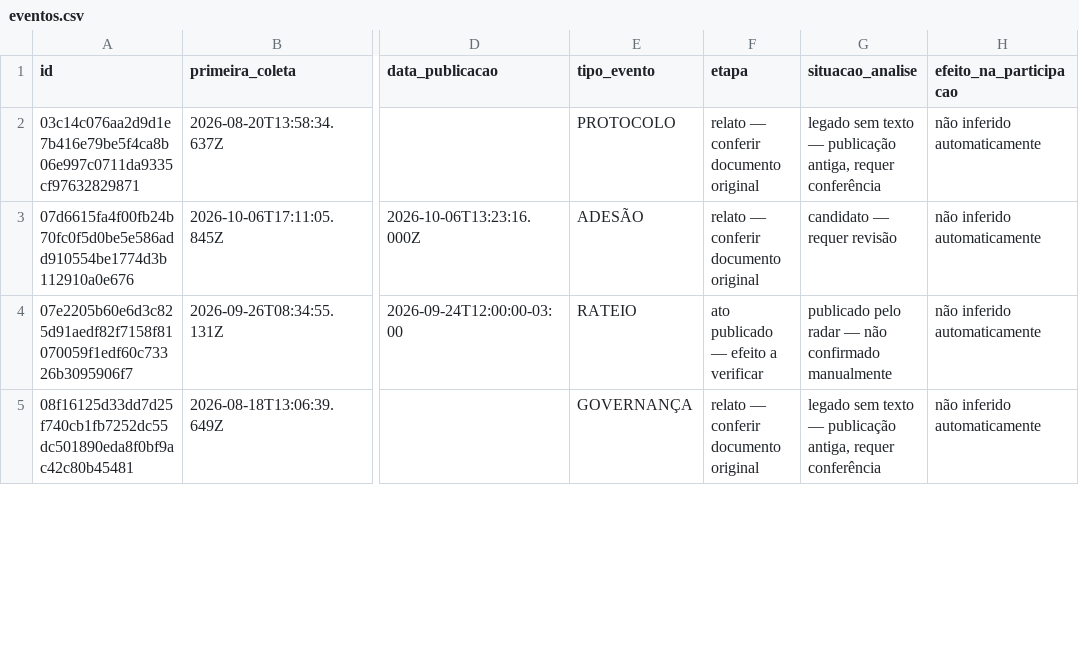
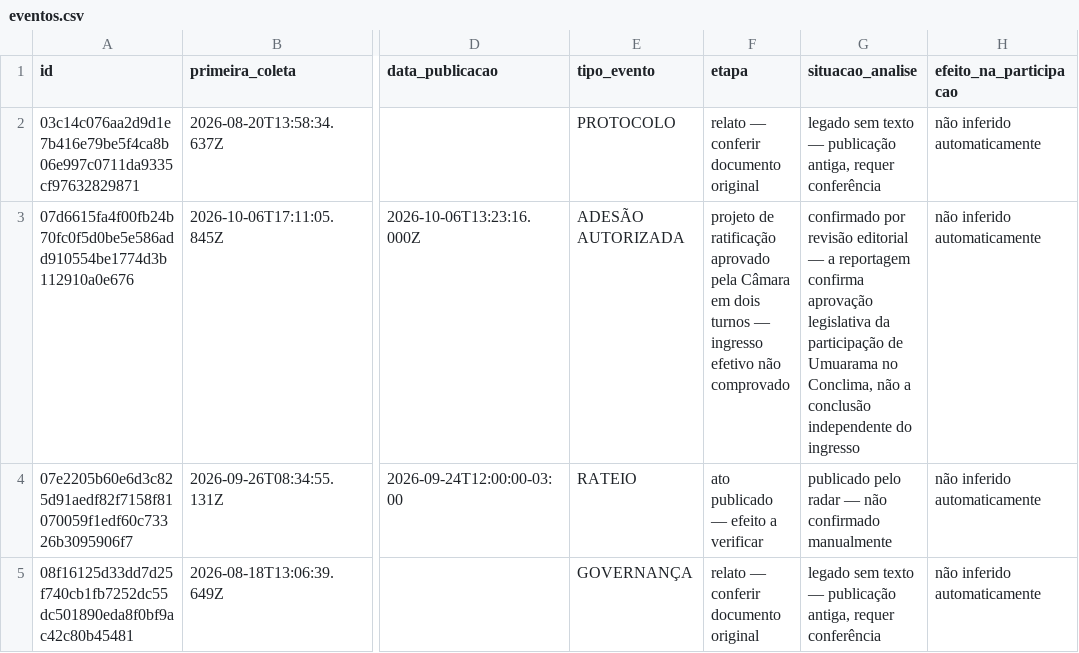
Before and after one commit to driano1221/radar-consorcios-whatsapp, a CSV file: data/catalogo/eventos.csv, drawn as a sheet; only a part is shown, gaps mark what is left out; the diff covers the shown part only; the diff names each change by its address in the sheet, - before the commit and + after, or states it on an @@ line.

```diff
--- a/data/catalogo/eventos.csv
+++ b/data/catalogo/eventos.csv
-E3 (tipo_evento): ADESÃO
+E3 (tipo_evento): ADESÃO AUTORIZADA
-F3 (etapa): relato — conferir documento original
+F3 (etapa): projeto de ratificação aprovado pela Câmara em dois turnos — ingresso efetivo não comprovado
-G3 (situacao_analise): candidato — requer revisão
+G3 (situacao_analise): confirmado por revisão editorial — a reportagem confirma aprovação legislativa da participação de Umuarama no Conclima, não a conclusão independente do ingresso
```
Also changed, not shown: 2 removed rows and 5 edited cells elsewhere in this file, data/catalogo/consorcios.csv, data/catalogo/identidade-pendente.csv, 17 other files.
